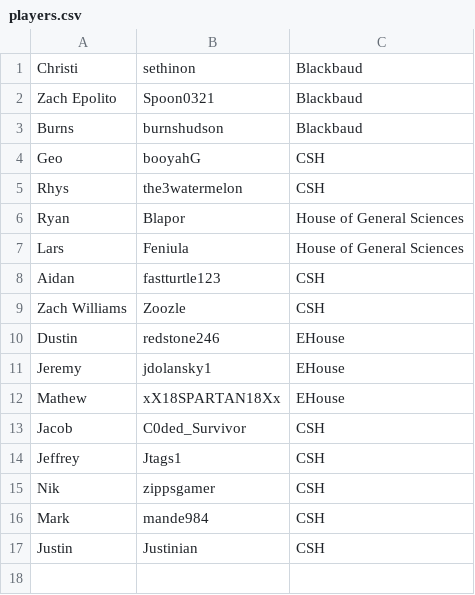
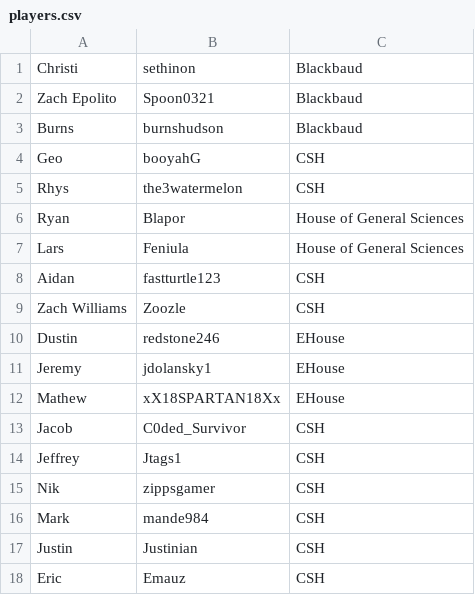
Before and after one commit to crigney3/CharityStreamApp, a CSV file: items/players.csv, drawn as a sheet; the diff names each change by its address in the sheet, - before the commit and + after, or states it on an @@ line.

Commit message:
Eric

```diff
--- a/items/players.csv
+++ b/items/players.csv
+row 18: Eric | Emauz | CSH
```
